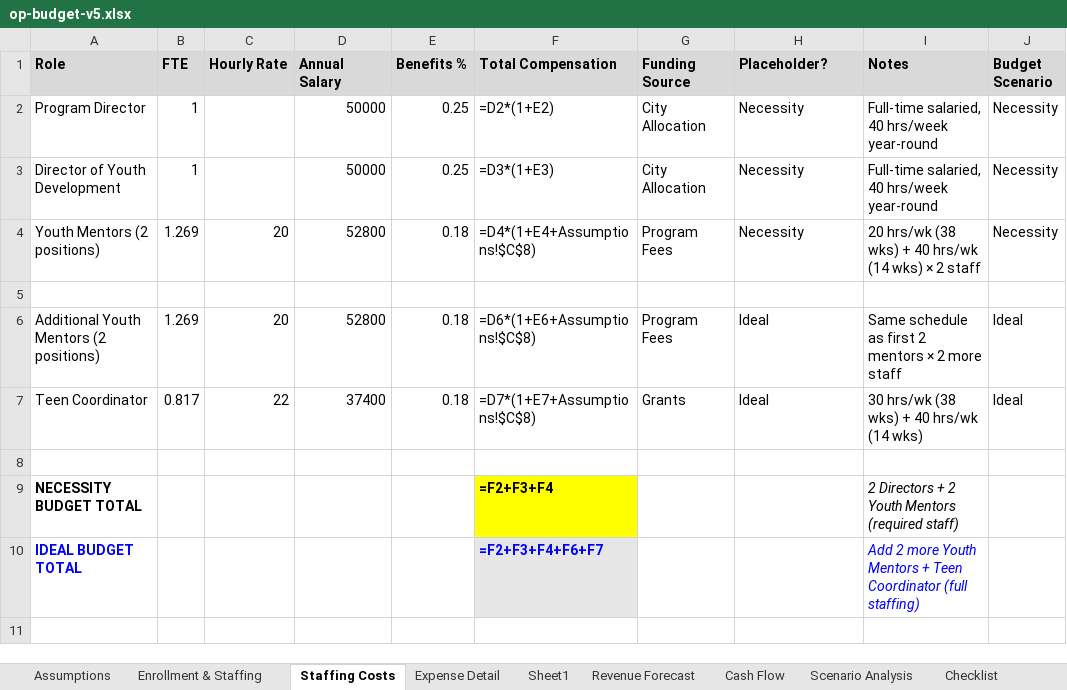
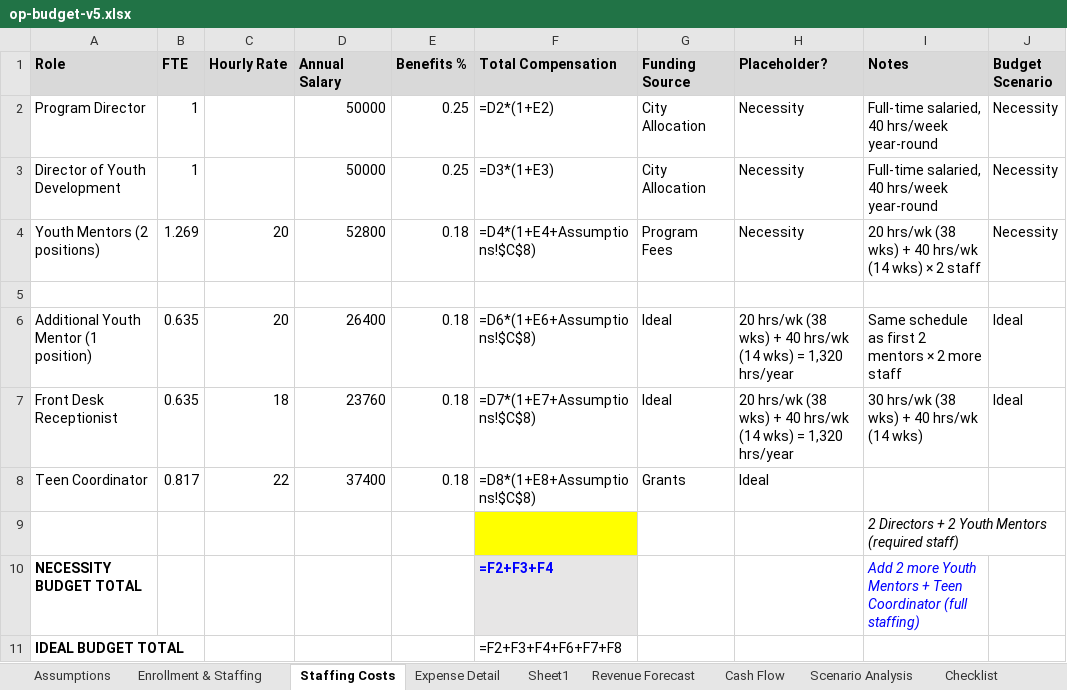
Before and after one commit to MattNovis/agentwork, an Excel workbook: budget-proposal/op-budget-v5.xlsx, sheet Staffing Costs, drawn as a sheet; values as stored, in another font and other column widths than the file's, no borders; formulas without a stored value are shown as written; table styles not drawn; addresses are those after the commit; the diff names each change by its address in the sheet, - before the commit and + after, or states it on an @@ line.

```diff
--- a/budget-proposal/op-budget-v5.xlsx (sheet Staffing Costs)
+++ b/budget-proposal/op-budget-v5.xlsx (sheet Staffing Costs)
-A6 (Role): Additional Youth Mentors (2 positions)
+A6 (Role): Additional Youth Mentor (1 position)
-B6 (FTE): 1.269
+B6 (FTE): 0.635
-D6 (Annual Salary): 52800
+D6 (Annual Salary): 26400
-G6 (Funding Source): Program Fees
+G6 (Funding Source): Ideal
-H6 (Placeholder?): Ideal
+H6 (Placeholder?): 20 hrs/wk (38 wks) + 40 hrs/wk (14 wks) = 1,320 hrs/year
+row 7: Front Desk Receptionist | 0.635 | 18 | 23760 | 0.18 | =D7*(1+E7+Assumptions!$C$8) | Ideal | 20 hrs/wk (38 wks) + 40 hrs/wk (14 wks) = 1,320 hrs/year | 30 hrs/wk (38 wks) + 40 hrs/wk (14 wks) | Ideal
-F8 (Total Compensation): =D7*(1+E7+Assumptions!$C$8)
+F8 (Total Compensation): =D8*(1+E8+Assumptions!$C$8)
-I8 (Notes): 30 hrs/wk (38 wks) + 40 hrs/wk (14 wks)
+I8 (Notes): (empty)
-J8 (Budget Scenario): Ideal
+J8 (Budget Scenario): (empty)
-F9 fill: none
+F9 fill: #FFFF00
-I9 (Notes): (empty)
+I9 (Notes): 2 Directors + 2 Youth Mentors (required staff)
@@ F10 text colour: black → #0000FF, fill: #FFFF00 → #E7E6E6 @@
-I10 (Notes): 2 Directors + 2 Youth Mentors (required staff)
+I10 (Notes): Add 2 more Youth Mentors + Teen Coordinator (full staffing)
-I10 text colour: black
+I10 text colour: #0000FF
-A11 text colour: #0000FF
+A11 text colour: black
-F11 (Total Compensation): =F2+F3+F4+F6+F7
+F11 (Total Compensation): =F2+F3+F4+F6+F7+F8
@@ F11 fill: #E7E6E6 → none, bold: on → off, text colour: #0000FF → black @@
-I11 (Notes): Add 2 more Youth Mentors + Teen Coordinator (full staffing)
+I11 (Notes): (empty)
```
Also changed, not shown: sheet Expense Detail, sheet Operations & Staffing Schedule.
